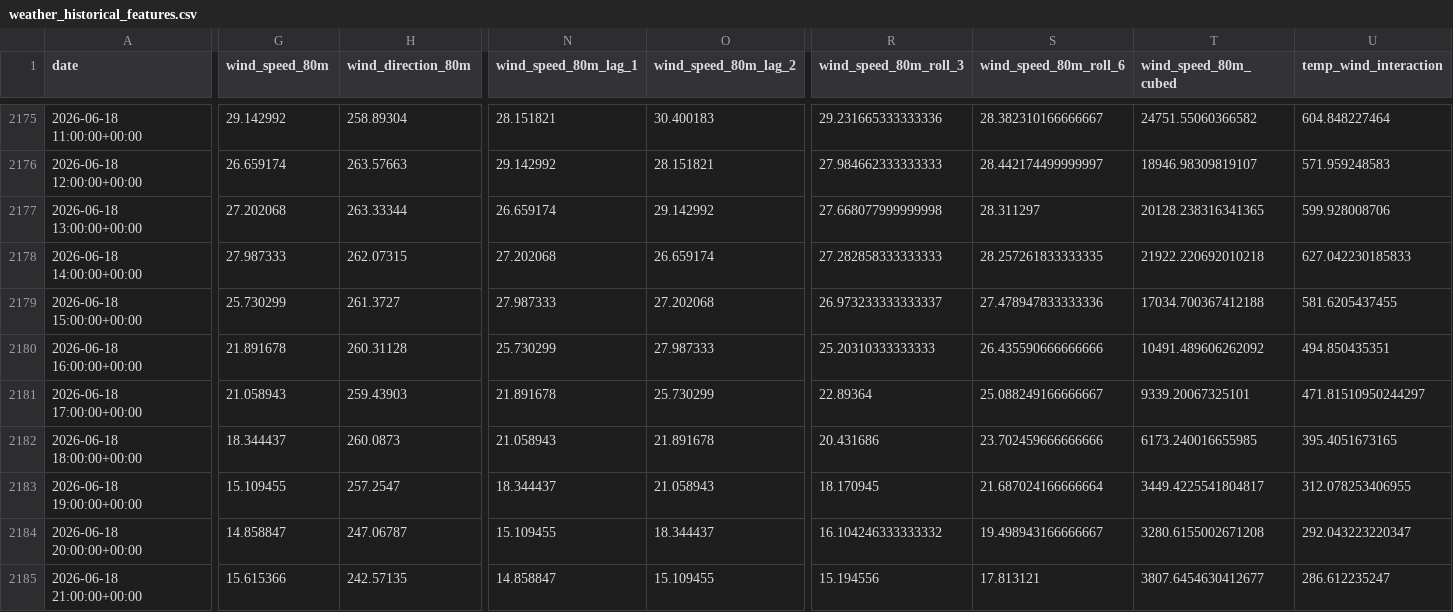
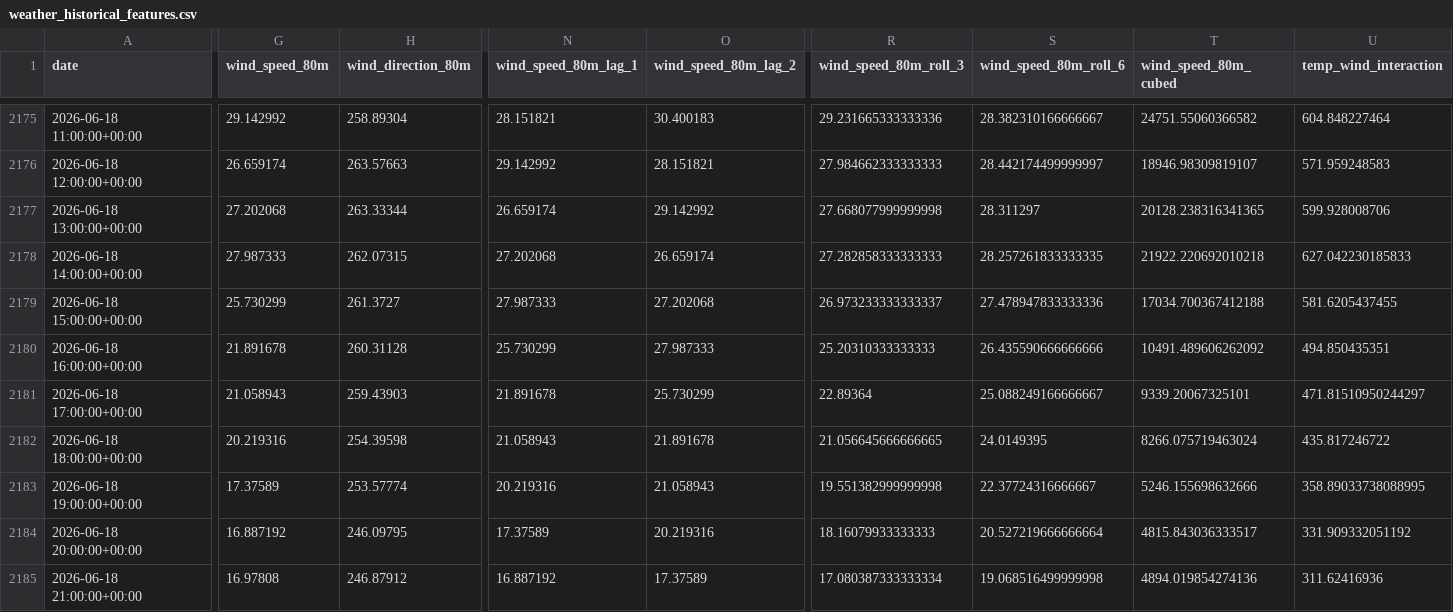
Before and after one commit to albuter99/wind-energy-mlops-pipeline, a CSV file: artifacts/features/weather_historical_features.csv, drawn as a sheet; only a part is shown, gaps mark what is left out; the diff covers the shown part only; the diff names each change by its address in the sheet, - before the commit and + after, or states it on an @@ line.

```diff
--- a/artifacts/features/weather_historical_features.csv
+++ b/artifacts/features/weather_historical_features.csv
-G2182 (wind_speed_80m): 18.344437
+G2182 (wind_speed_80m): 20.219316
-H2182 (wind_direction_80m): 260.0873
+H2182 (wind_direction_80m): 254.39598
-R2182 (wind_speed_80m_roll_3): 20.431686
+R2182 (wind_speed_80m_roll_3): 21.056645666666665
-S2182 (wind_speed_80m_roll_6): 23.702459666666666
+S2182 (wind_speed_80m_roll_6): 24.0149395
-T2182 (wind_speed_80m_cubed): 6173.240016655985
+T2182 (wind_speed_80m_cubed): 8266.075719463024
-U2182 (temp_wind_interaction): 395.4051673165
+U2182 (temp_wind_interaction): 435.817246722
-G2183 (wind_speed_80m): 15.109455
+G2183 (wind_speed_80m): 17.37589
-H2183 (wind_direction_80m): 257.2547
+H2183 (wind_direction_80m): 253.57774
-N2183 (wind_speed_80m_lag_1): 18.344437
+N2183 (wind_speed_80m_lag_1): 20.219316
-R2183 (wind_speed_80m_roll_3): 18.170945
+R2183 (wind_speed_80m_roll_3): 19.551382999999998
-S2183 (wind_speed_80m_roll_6): 21.687024166666664
+S2183 (wind_speed_80m_roll_6): 22.37724316666667
-T2183 (wind_speed_80m_cubed): 3449.4225541804817
+T2183 (wind_speed_80m_cubed): 5246.155698632666
-U2183 (temp_wind_interaction): 312.078253406955
+U2183 (temp_wind_interaction): 358.89033738088995
-G2184 (wind_speed_80m): 14.858847
+G2184 (wind_speed_80m): 16.887192
-H2184 (wind_direction_80m): 247.06787
+H2184 (wind_direction_80m): 246.09795
-N2184 (wind_speed_80m_lag_1): 15.109455
+N2184 (wind_speed_80m_lag_1): 17.37589
-O2184 (wind_speed_80m_lag_2): 18.344437
+O2184 (wind_speed_80m_lag_2): 20.219316
-R2184 (wind_speed_80m_roll_3): 16.104246333333332
+R2184 (wind_speed_80m_roll_3): 18.16079933333333
-S2184 (wind_speed_80m_roll_6): 19.498943166666667
+S2184 (wind_speed_80m_roll_6): 20.527219666666664
-T2184 (wind_speed_80m_cubed): 3280.6155002671208
+T2184 (wind_speed_80m_cubed): 4815.843036333517
-U2184 (temp_wind_interaction): 292.043223220347
+U2184 (temp_wind_interaction): 331.909332051192
-G2185 (wind_speed_80m): 15.615366
+G2185 (wind_speed_80m): 16.97808
-H2185 (wind_direction_80m): 242.57135
+H2185 (wind_direction_80m): 246.87912
-N2185 (wind_speed_80m_lag_1): 14.858847
+N2185 (wind_speed_80m_lag_1): 16.887192
-O2185 (wind_speed_80m_lag_2): 15.109455
+O2185 (wind_speed_80m_lag_2): 17.37589
-R2185 (wind_speed_80m_roll_3): 15.194556
+R2185 (wind_speed_80m_roll_3): 17.080387333333334
-S2185 (wind_speed_80m_roll_6): 17.813121
+S2185 (wind_speed_80m_roll_6): 19.068516499999998
-T2185 (wind_speed_80m_cubed): 3807.6454630412677
+T2185 (wind_speed_80m_cubed): 4894.019854274136
-U2185 (temp_wind_interaction): 286.612235247
+U2185 (temp_wind_interaction): 311.62416936
```
Also changed, not shown: 1 edited cell elsewhere in this file, artifacts/features/weather_forecast_features.csv, artifacts/predictions/predictions.csv, 9 other files.
